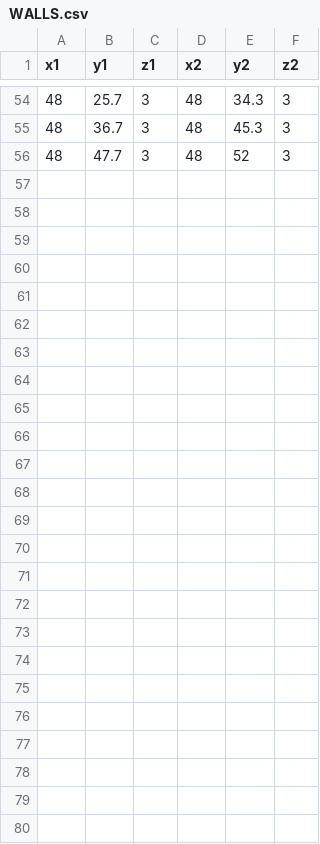
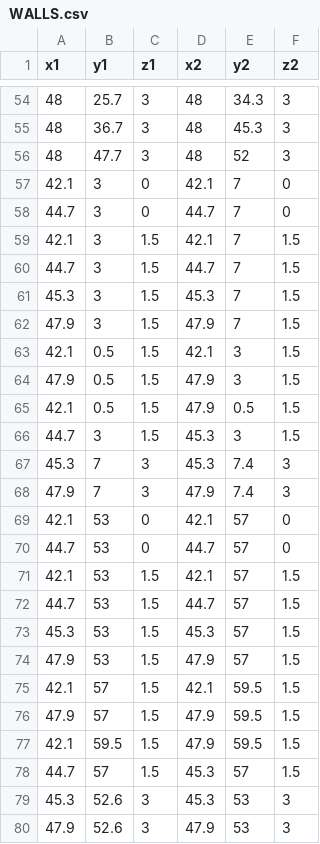
Before and after one commit to jeroesquivel/sim-peatonal-extended-3D, a CSV file: scenarios/escuela/WALLS.csv, drawn as a sheet; only a part is shown, gaps mark what is left out; the diff names each change by its address in the sheet, - before the commit and + after, or states it on an @@ line.

```diff
--- a/scenarios/escuela/WALLS.csv
+++ b/scenarios/escuela/WALLS.csv
+row 57: 42.1 | 3 | 0 | 42.1 | 7 | 0
+row 58: 44.7 | 3 | 0 | 44.7 | 7 | 0
+row 59: 42.1 | 3 | 1.5 | 42.1 | 7 | 1.5
+row 60: 44.7 | 3 | 1.5 | 44.7 | 7 | 1.5
+row 61: 45.3 | 3 | 1.5 | 45.3 | 7 | 1.5
+row 62: 47.9 | 3 | 1.5 | 47.9 | 7 | 1.5
+row 63: 42.1 | 0.5 | 1.5 | 42.1 | 3 | 1.5
+row 64: 47.9 | 0.5 | 1.5 | 47.9 | 3 | 1.5
+row 65: 42.1 | 0.5 | 1.5 | 47.9 | 0.5 | 1.5
+row 66: 44.7 | 3 | 1.5 | 45.3 | 3 | 1.5
+row 67: 45.3 | 7 | 3 | 45.3 | 7.4 | 3
+row 68: 47.9 | 7 | 3 | 47.9 | 7.4 | 3
+row 69: 42.1 | 53 | 0 | 42.1 | 57 | 0
+row 70: 44.7 | 53 | 0 | 44.7 | 57 | 0
+row 71: 42.1 | 53 | 1.5 | 42.1 | 57 | 1.5
+row 72: 44.7 | 53 | 1.5 | 44.7 | 57 | 1.5
+row 73: 45.3 | 53 | 1.5 | 45.3 | 57 | 1.5
+row 74: 47.9 | 53 | 1.5 | 47.9 | 57 | 1.5
+row 75: 42.1 | 57 | 1.5 | 42.1 | 59.5 | 1.5
+row 76: 47.9 | 57 | 1.5 | 47.9 | 59.5 | 1.5
+row 77: 42.1 | 59.5 | 1.5 | 47.9 | 59.5 | 1.5
+row 78: 44.7 | 57 | 1.5 | 45.3 | 57 | 1.5
+row 79: 45.3 | 52.6 | 3 | 45.3 | 53 | 3
+row 80: 47.9 | 52.6 | 3 | 47.9 | 53 | 3
```
Also changed, not shown: 26 other files.
